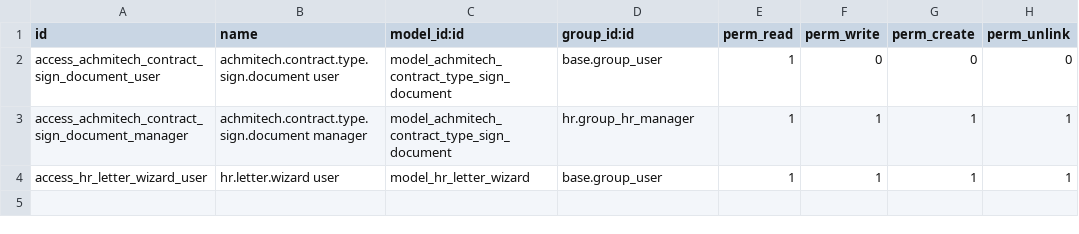
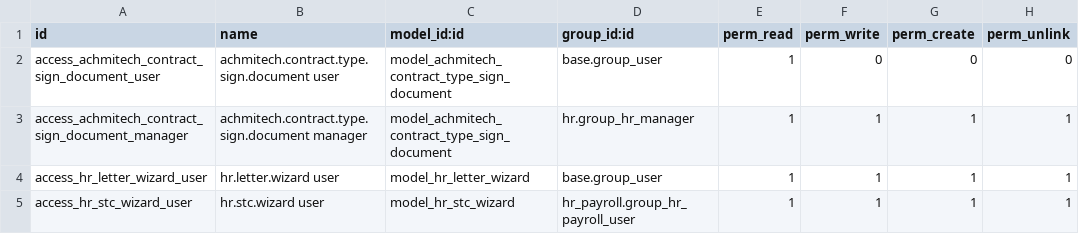
Before and after one commit to achmitech/achmitech, a CSV file: achmitech_hr_payroll/security/ir.model.access.csv, drawn as a sheet.

Commit message:
feat(payroll): add STC wizard with PDF report
Adds a Solde de Tout Compte (hr.stc.wizard) transient model to
compute and print end-of-contract settlements per Moroccan law.

- Auto-fills wage, indemnities (transport/phone/repas/kilométrique)
  from the employee's active contract version
- Supports fixed and hourly wage types
- Computes: last month salary (prorated), préavis, indemnité de
  licenciement (Art. 52 CT), reliquat congés payés, CNSS/AMO/IR
  deductions on taxable STC gains
- IR uses PLF 2025 brackets via l10n_ma_income_tax_breakdown parameter
- PDF report matches official Achmitech STC document layout

```diff
--- a/achmitech_hr_payroll/security/ir.model.access.csv
+++ b/achmitech_hr_payroll/security/ir.model.access.csv
@@ -4 +4,2 @@ access_achmitech_contract_sign_document_manager,achmitech.contract.type.sign.doc
 access_hr_letter_wizard_user,hr.letter.wizard user,model_hr_letter_wizard,base.group_user,1,1,1,1
+access_hr_stc_wizard_user,hr.stc.wizard user,model_hr_stc_wizard,hr_payroll.group_hr_payroll_user,1,1,1,1
```
Also changed, not shown: 6 other files.
